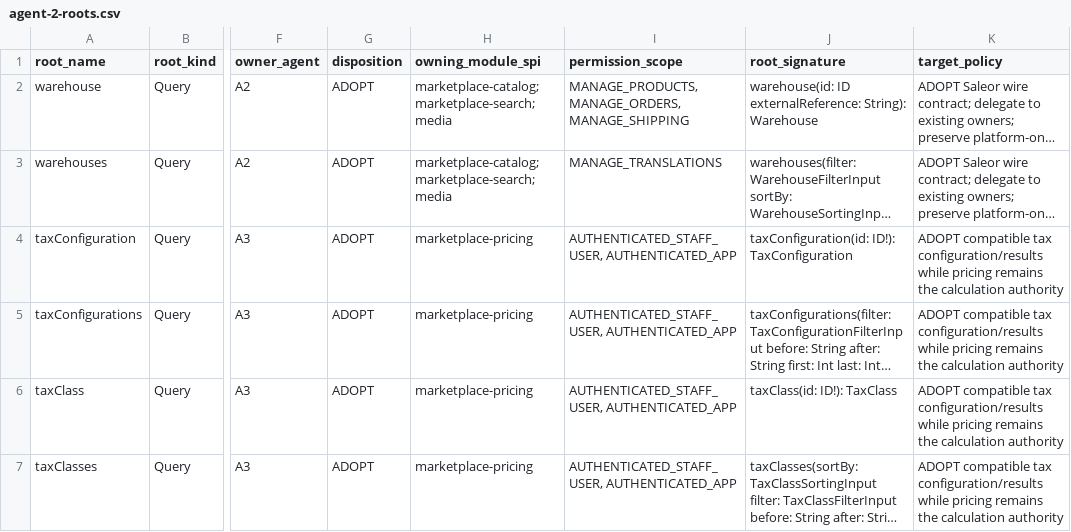
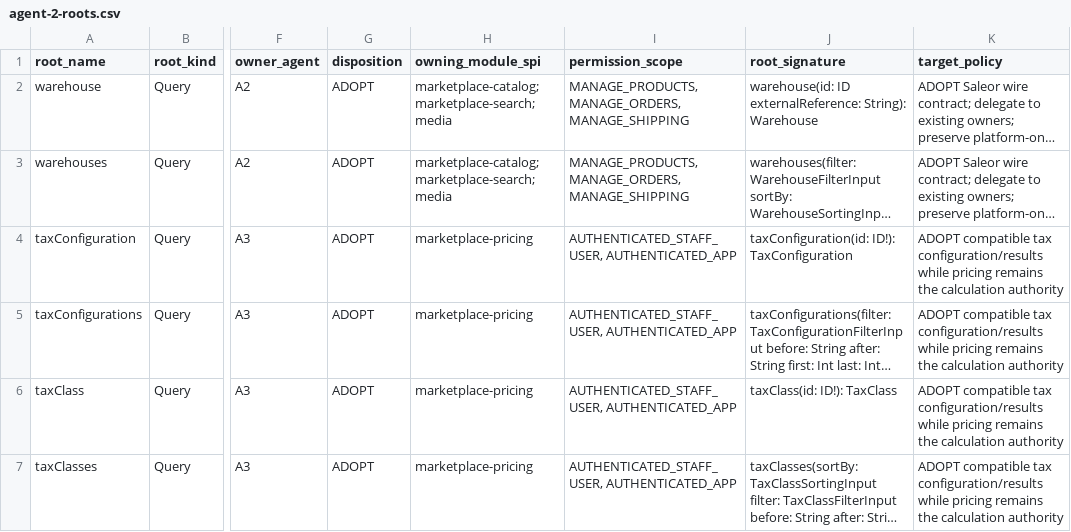
Before and after one commit to waelhe/app-java-v3, a CSV file: docs/agent-handoffs/agent-2-roots.csv, drawn as a sheet; only a part is shown, gaps mark what is left out; long unchanged cells end in …; the diff covers the shown part only; the diff names each change by its address in the sheet, - before the commit and + after, or states it on an @@ line.

Commit message:
fix(media-contract): the N-slice self-review corrections — the pinned nullable returns and the ledger's permission-scope truth
The correction pass (the sixth session, packet agent-2): the deep self-review
of the fifth delivery's N-slice found and closed two deviations against the
pinned 3.23.43 schema blob b8fa0dd8:

1. SDL contract: the three product-media roots declared non-null returns
   (ProductMediaDelete!/ProductMediaBulkDelete!/ProductMediaReorder!) while
   the pinned schema and every one of the fragment's own 57 established roots
   declare nullable returns — corrected to the pinned-verbatim nullable forms.
   The two permission docstring lines are normalized to the fragment's own
   short-description convention (every other root carries no permission line;
   the enforcement lives in the owning use case's @PreAuthorize and in the
   ledger's evidence, not in the SDL description surface).

2. The roots ledger's permission_scope column: the delivery ledger carried
   the central inventory's drifted cells verbatim. Measured against the pinned
   schema, 31 rows drifted (10 delivered + 2 integrated + 19 blocked); every
   cell now carries the pinned schema's own requirement, and the full central
   drift list is recorded in the completion report 1.0.2 for A0's collection
   pass (the central ledger is not this packet's to edit).

No Java changes: the DGS codegen types and the fetcher signatures are
unchanged by the root-return nullability; the SDL fragment, the roots ledger
and the completion report are the only files touched.

```diff
--- a/docs/agent-handoffs/agent-2-roots.csv
+++ b/docs/agent-handoffs/agent-2-roots.csv
-I3 (permission_scope): MANAGE_TRANSLATIONS
+I3 (permission_scope): MANAGE_PRODUCTS, MANAGE_ORDERS, MANAGE_SHIPPING
```
Also changed, not shown: 30 edited cells elsewhere in this file, 2 other files.
